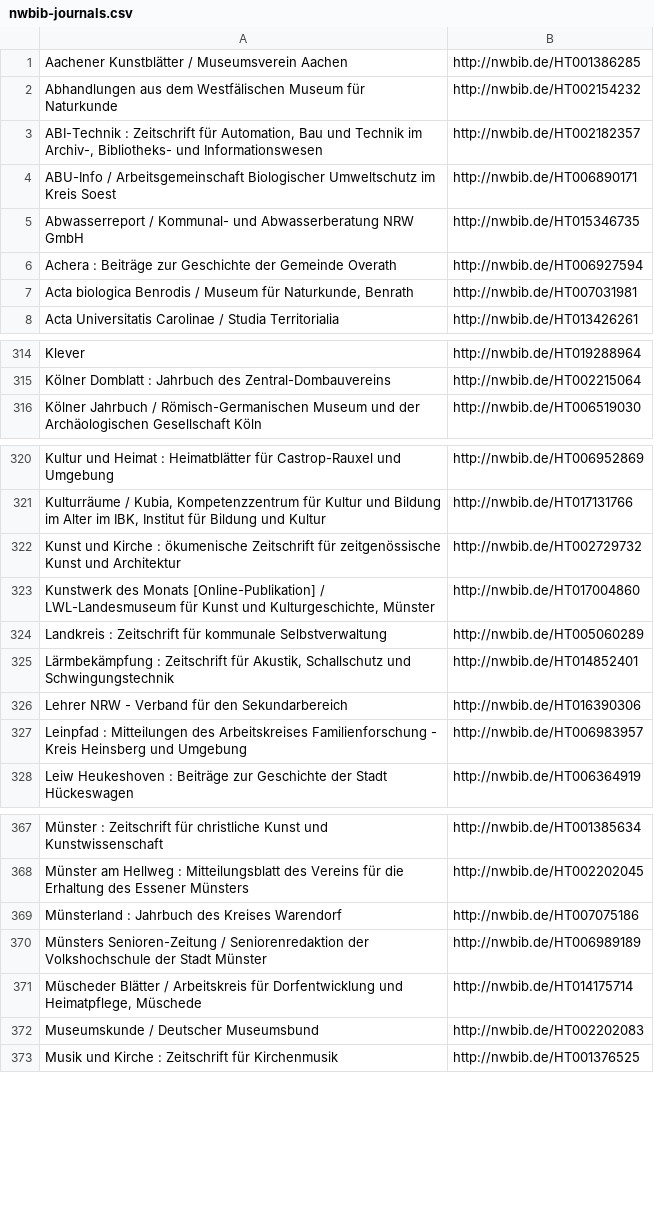
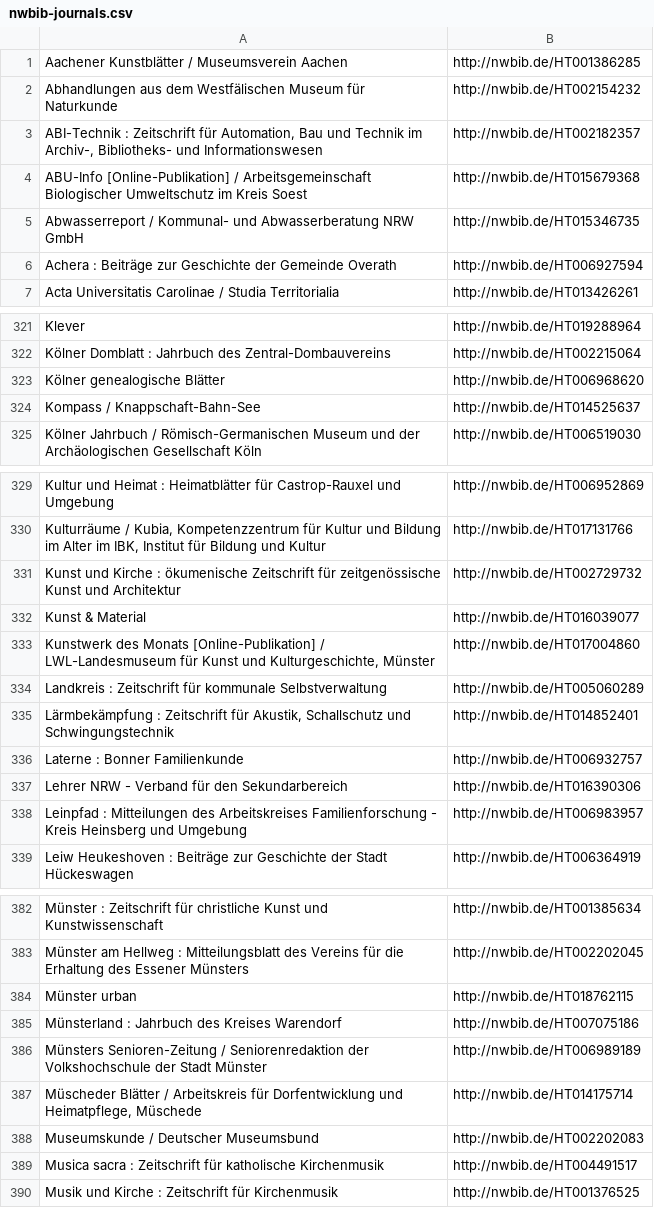
Before and after one commit to hbz/nwbib, a CSV file: conf/nwbib-journals.csv, drawn as a sheet; only a part is shown, gaps mark what is left out; the diff covers the shown part only.

```diff
--- a/conf/nwbib-journals.csv
+++ b/conf/nwbib-journals.csv
@@ -3,6 +3,5 @@
 "ABI-Technik : Zeitschrift für Automation, Bau und Technik im Archiv-, Bibliotheks- und Informationswesen","http://nwbib.de/HT002182357"
-"ABU-Info / Arbeitsgemeinschaft Biologischer Umweltschutz im Kreis Soest","http://nwbib.de/HT006890171"
+"ABU-Info [Online-Publikation] / Arbeitsgemeinschaft Biologischer Umweltschutz im Kreis Soest","http://nwbib.de/HT015679368"
 "Abwasserreport / Kommunal- und Abwasserberatung NRW GmbH","http://nwbib.de/HT015346735"
 "Achera : Beiträge zur Geschichte der Gemeinde Overath","http://nwbib.de/HT006927594"
-"Acta biologica Benrodis / Museum für Naturkunde, Benrath","http://nwbib.de/HT007031981"
 "Acta Universitatis Carolinae / Studia Territorialia","http://nwbib.de/HT013426261"
@@ -315,2 +322,4 @@
 "Kölner Domblatt : Jahrbuch des Zentral-Dombauvereins","http://nwbib.de/HT002215064"
+"Kölner genealogische Blätter","http://nwbib.de/HT006968620"
+"Kompass / Knappschaft-Bahn-See","http://nwbib.de/HT014525637"
 "Kölner Jahrbuch / Römisch-Germanischen Museum und der Archäologischen Gesellschaft Köln","http://nwbib.de/HT006519030"
@@ -322,2 +331,3 @@
 "Kunst und Kirche : ökumenische Zeitschrift für zeitgenössische Kunst und Architektur","http://nwbib.de/HT002729732"
+"Kunst & Material","http://nwbib.de/HT016039077"
 "Kunstwerk des Monats [Online-Publikation] / LWL-Landesmuseum für Kunst und Kulturgeschichte, Münster","http://nwbib.de/HT017004860"
@@ -325,2 +335,3 @@
 "Lärmbekämpfung : Zeitschrift für Akustik, Schallschutz und Schwingungstechnik","http://nwbib.de/HT014852401"
+"Laterne : Bonner Familienkunde","http://nwbib.de/HT006932757"
 "Lehrer NRW - Verband für den Sekundarbereich","http://nwbib.de/HT016390306"
@@ -368,2 +383,3 @@
 "Münster am Hellweg : Mitteilungsblatt des Vereins für die Erhaltung des Essener Münsters","http://nwbib.de/HT002202045"
+"Münster urban","http://nwbib.de/HT018762115"
 "Münsterland : Jahrbuch des Kreises Warendorf","http://nwbib.de/HT007075186"
@@ -372,2 +388,3 @@
 "Museumskunde / Deutscher Museumsbund","http://nwbib.de/HT002202083"
+"Musica sacra : Zeitschrift für katholische Kirchenmusik","http://nwbib.de/HT004491517"
 "Musik und Kirche : Zeitschrift für Kirchenmusik","http://nwbib.de/HT001376525"
```
Also changed, not shown: 25 added rows, 9 removed rows and 9 edited cells elsewhere in this file.
